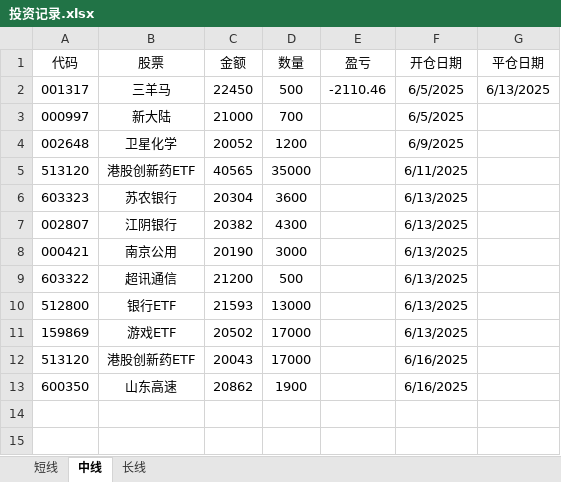
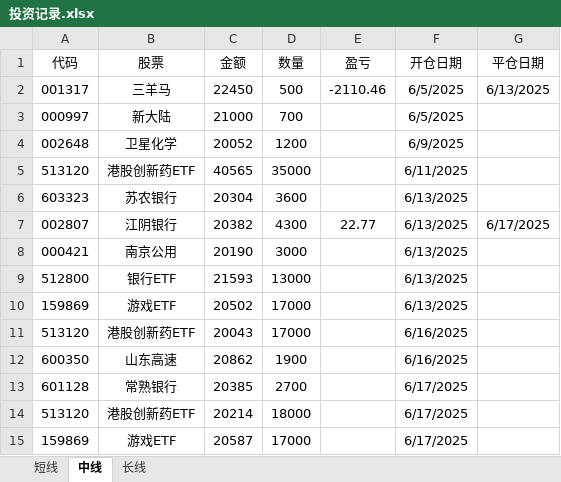
Before and after one commit to 873459621/FFMPEG, an Excel workbook: 投资记录.xlsx, sheet 中线, drawn as a sheet; values as stored, in another font and other column widths than the file's, no borders; removed rows and columns are numbered as before the commit, all else as after; the diff names each change by its address in the sheet, - before the commit and + after, or states it on an @@ line.

```diff
--- a/投资记录.xlsx (sheet 中线)
+++ b/投资记录.xlsx (sheet 中线)
-E7 (盈亏): (empty)
+E7 (盈亏): 22.77
-G7 (平仓日期): (empty)
+G7 (平仓日期): 6/17/2025
-row 9: 603322 | 超讯通信 | 21200 | 500 |  | 6/13/2025
+row 13: 601128 | 常熟银行 | 20385 | 2700 |  | 6/17/2025
+row 14: 513120 | 港股创新药ETF | 20214 | 18000 |  | 6/17/2025
+row 15: 159869 | 游戏ETF | 20587 | 17000 |  | 6/17/2025
```
Also changed, not shown: sheet 长线, sheet 短线.
